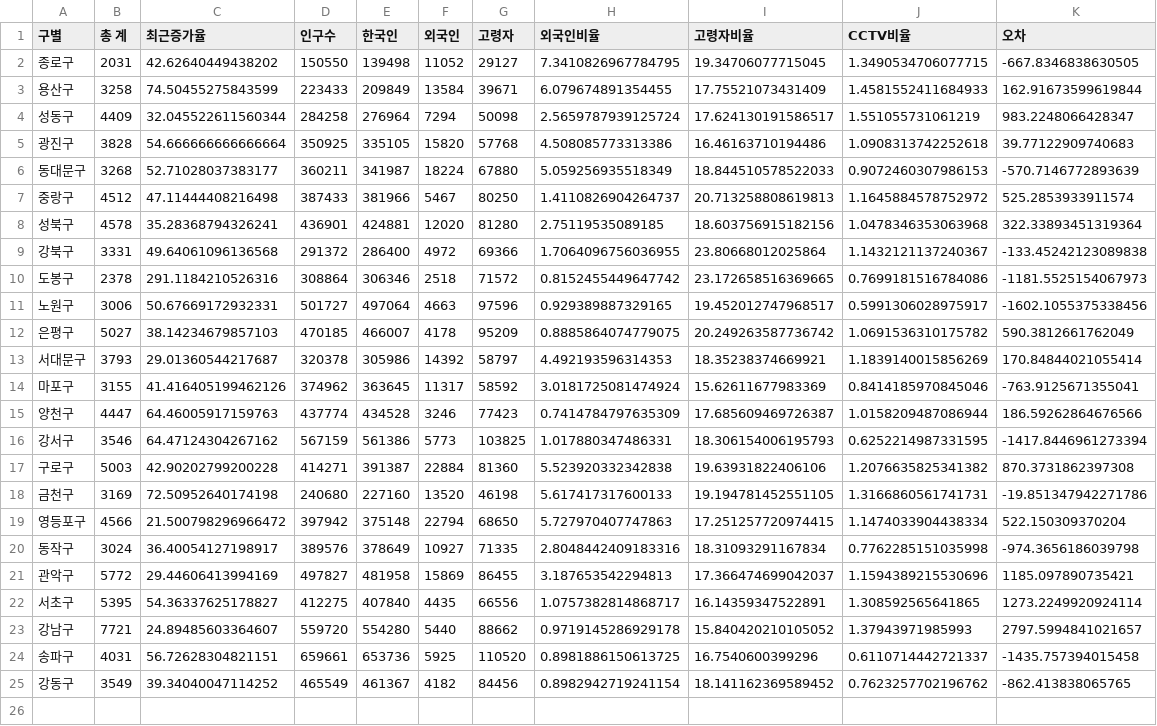
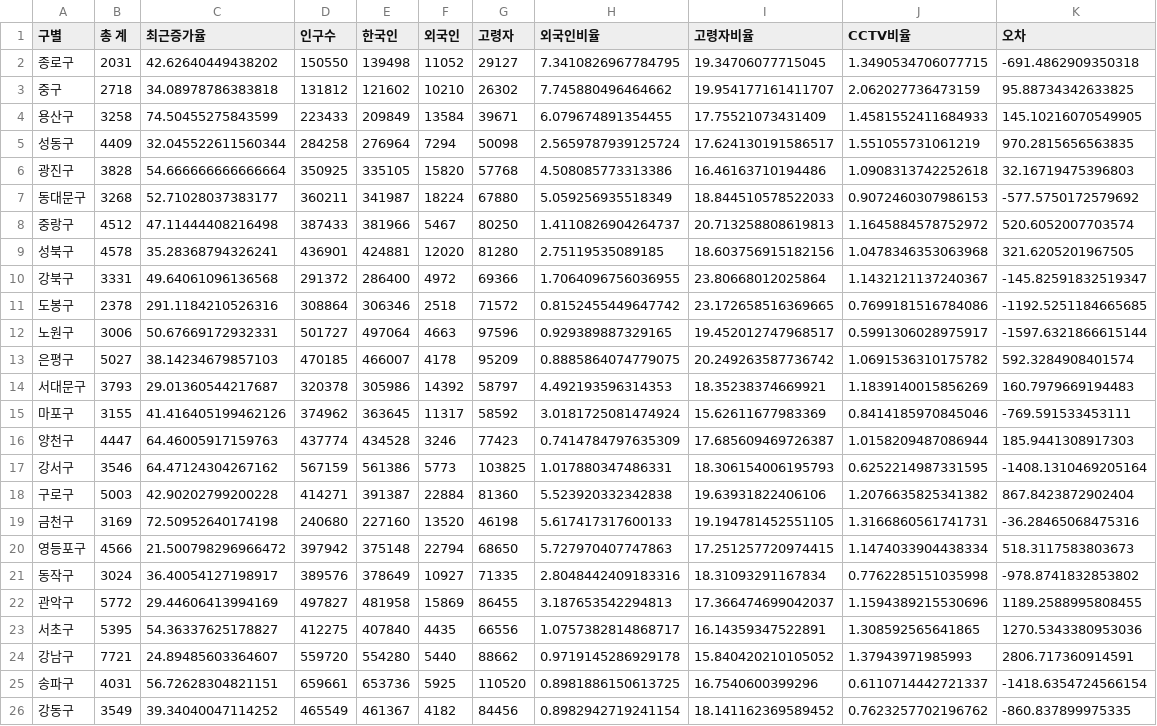
Before and after one commit to solpinetree/ds_study, a CSV file: data/01. CCTV_result.csv, drawn as a sheet; addresses are those after the commit; the diff names each change by its address in the sheet, - before the commit and + after, or states it on an @@ line.

Commit message:
01 Analysis Seoul CCTV - 중구 데이터 누락 수정
서울시 인구수에 대한 csv 에서는 컬럼명이 '중 구', CCTV 에 대한 csv 에서는 컬럼명이 '중구' 여서 둘 데이터프레임을 합칠 때 '중구' 데이터가 아예 누락되어버렸다. 이를 수정한다.

```diff
--- a/data/01. CCTV_result.csv
+++ b/data/01. CCTV_result.csv
-K2 (오차): -667.8346838630505
+K2 (오차): -691.4862909350318
+row 3: 중구 | 2718 | 34.08978786383818 | 131812 | 121602 | 10210 | 26302 | 7.745880496464662 | 19.954177161411707 | 2.062027736473159 | 95.88734342633825
-K4 (오차): 162.91673599619844
+K4 (오차): 145.10216070549905
-K5 (오차): 983.2248066428347
+K5 (오차): 970.2815656563835
-K6 (오차): 39.77122909740683
+K6 (오차): 32.16719475396803
-K7 (오차): -570.7146772893639
+K7 (오차): -577.5750172579692
-K8 (오차): 525.2853933911574
+K8 (오차): 520.6052007703574
-K9 (오차): 322.33893451319364
+K9 (오차): 321.6205201967505
-K10 (오차): -133.45242123089838
+K10 (오차): -145.82591832519347
-K11 (오차): -1181.5525154067973
+K11 (오차): -1192.5251184665685
-K12 (오차): -1602.1055375338456
+K12 (오차): -1597.6321866615144
-K13 (오차): 590.3812661762049
+K13 (오차): 592.3284908401574
-K14 (오차): 170.84844021055414
+K14 (오차): 160.7979669194483
-K15 (오차): -763.9125671355041
+K15 (오차): -769.591533453111
-K16 (오차): 186.59262864676566
+K16 (오차): 185.9441308917303
-K17 (오차): -1417.8446961273394
+K17 (오차): -1408.1310469205164
-K18 (오차): 870.3731862397308
+K18 (오차): 867.8423872902404
-K19 (오차): -19.851347942271786
+K19 (오차): -36.28465068475316
-K20 (오차): 522.150309370204
+K20 (오차): 518.3117583803673
-K21 (오차): -974.3656186039798
+K21 (오차): -978.8741832853802
-K22 (오차): 1185.097890735421
+K22 (오차): 1189.2588995808455
-K23 (오차): 1273.2249920924114
+K23 (오차): 1270.5343380953036
-K24 (오차): 2797.5994841021657
+K24 (오차): 2806.717360914591
-K25 (오차): -1435.757394015458
+K25 (오차): -1418.6354724566154
-K26 (오차): -862.413838065765
+K26 (오차): -860.837899975335
```
Also changed, not shown: 1 other file.
